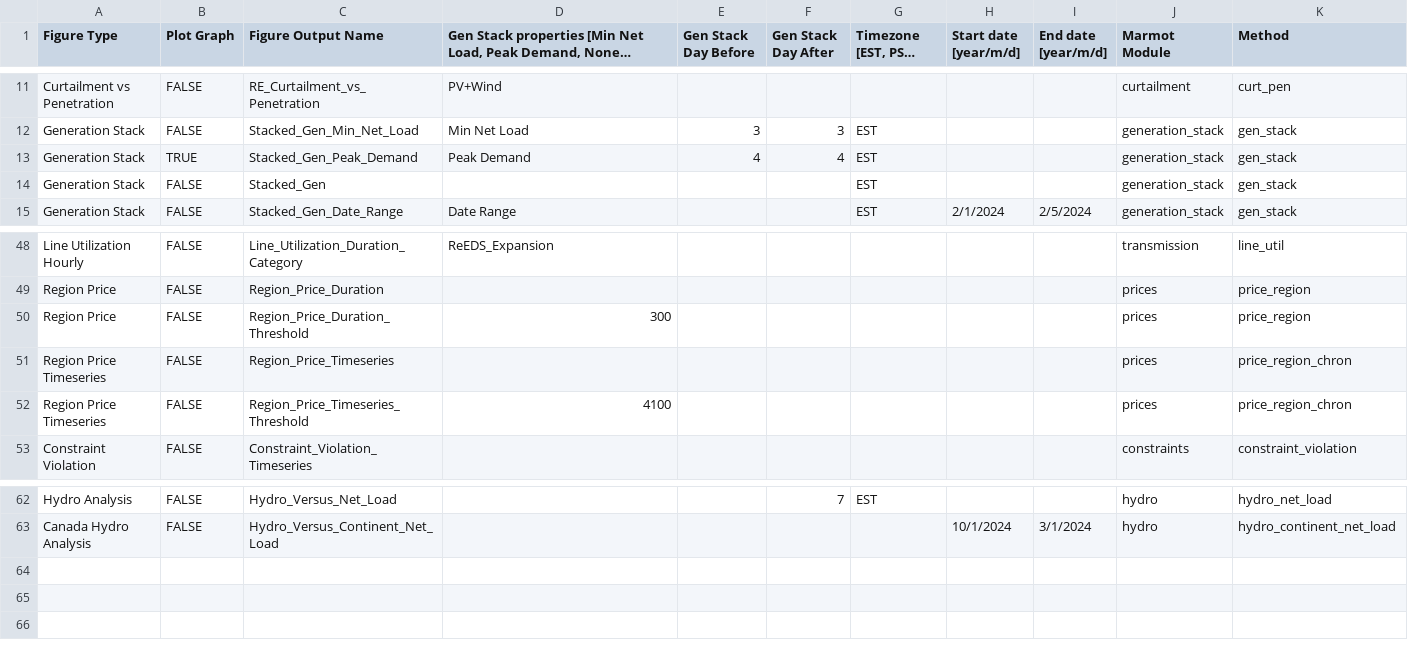
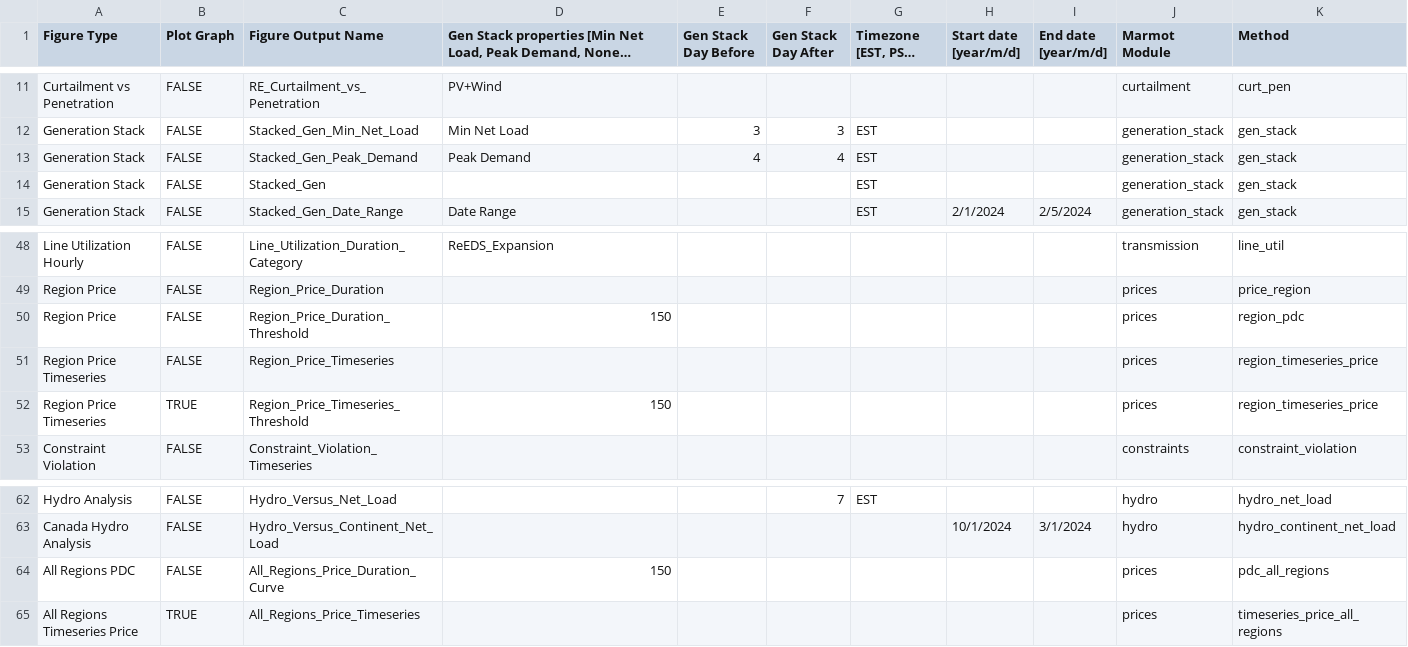
Before and after one commit to NREL/Marmot, a CSV file: Marmot_plot_select.csv, drawn as a sheet; only a part is shown, gaps mark what is left out; long unchanged cells end in ….

Commit message:
Improved Price plots:art::sparkles::children_crossing:

```diff
--- a/Marmot_plot_select.csv
+++ b/Marmot_plot_select.csv
@@ -12,3 +12,3 @@ Curtailment vs Penetration,FALSE,RE_Curtailment_vs_Penetration,PV+Wind,,,,,,curt
 Generation Stack,FALSE,Stacked_Gen_Min_Net_Load,Min Net Load,3,3,EST,,,generation_stack,gen_stack
-Generation Stack,TRUE,Stacked_Gen_Peak_Demand,Peak Demand,4,4,EST,,,generation_stack,gen_stack
+Generation Stack,FALSE,Stacked_Gen_Peak_Demand,Peak Demand,4,4,EST,,,generation_stack,gen_stack
 Generation Stack,FALSE,Stacked_Gen,,,,EST,,,generation_stack,gen_stack
@@ -49,5 +49,5 @@ Line Utilization Hourly,FALSE,Line_Utilization_Duration_Category,ReEDS_Expansion
 Region Price,FALSE,Region_Price_Duration,,,,,,,prices,price_region
-Region Price,FALSE,Region_Price_Duration_Threshold,300,,,,,,prices,price_region
-Region Price Timeseries,FALSE,Region_Price_Timeseries,,,,,,,prices,price_region_chron
-Region Price Timeseries,FALSE,Region_Price_Timeseries_Threshold,4100,,,,,,prices,price_region_chron
+Region Price,FALSE,Region_Price_Duration_Threshold,150,,,,,,prices,region_pdc
+Region Price Timeseries,FALSE,Region_Price_Timeseries,,,,,,,prices,region_timeseries_price
+Region Price Timeseries,TRUE,Region_Price_Timeseries_Threshold,150,,,,,,prices,region_timeseries_price
 Constraint Violation,FALSE,Constraint_Violation_Timeseries,,,,,,,constraints,constraint_violation
@@ -63 +63,3 @@ Hydro Analysis,FALSE,Hydro_Versus_Net_Load,,,7,EST,,,hydro,hydro_net_load
 Canada Hydro Analysis,FALSE,Hydro_Versus_Continent_Net_Load,,,,,10/1/2024,3/1/2024,hydro,hydro_continent_net_load
+All Regions PDC,FALSE,All_Regions_Price_Duration_Curve,150,,,,,,prices,pdc_all_regions
+All Regions Timeseries Price,TRUE,All_Regions_Price_Timeseries,,,,,,,prices,timeseries_price_all_regions
```
Also changed, not shown: 1 other file.
